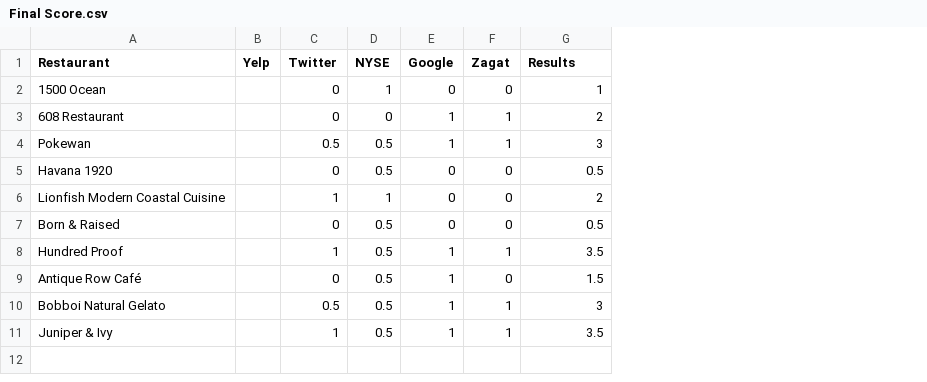
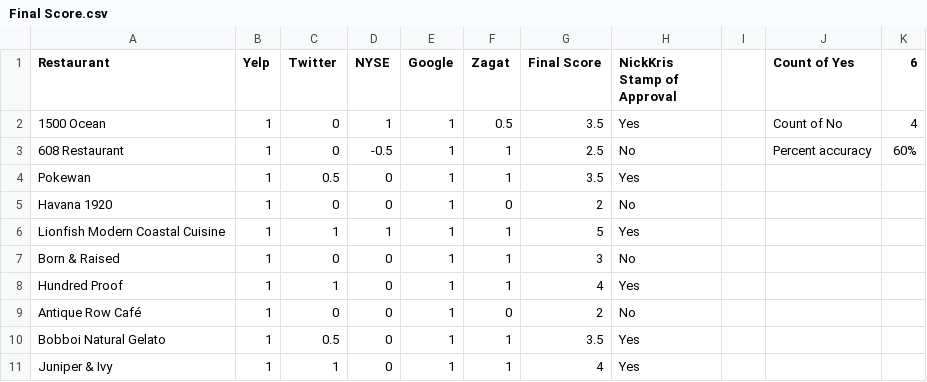
Before and after one commit to nickyd1218/foodReview, a CSV file: Final Score.csv, drawn as a sheet; the diff names each change by its address in the sheet, - before the commit and + after, or states it on an @@ line.

Commit message:
final score complete

```diff
--- a/Final Score.csv
+++ b/Final Score.csv
+column H (NickKris Stamp of Approval), rows 2-11: Yes | No | Yes | No | Yes | No | Yes | No | Yes | Yes
+column I, empty
+column J (Count of Yes), rows 2-3: Count of No | Percent accuracy
+column K (6), rows 2-3: 4 | 60%
-G1: Results
+G1: Final Score
-B2:B11 (Yelp): (empty)
+B2:B11 (Yelp): 1
-E2 (Google): 0
+E2 (Google): 1
-F2 (Zagat): 0
+F2 (Zagat): 0.5
-G2 (Final Score): 1
+G2 (Final Score): 3.5
-D3 (NYSE): 0
+D3 (NYSE): -0.5
-G3 (Final Score): 2
+G3 (Final Score): 2.5
-D4:D5 (NYSE): 0.5
+D4:D5 (NYSE): 0
-G4 (Final Score): 3
+G4 (Final Score): 3.5
-E5:E7 (Google): 0
+E5:E7 (Google): 1
-G5 (Final Score): 0.5
+G5 (Final Score): 2
-F6:F7 (Zagat): 0
+F6:F7 (Zagat): 1
-G6 (Final Score): 2
+G6 (Final Score): 5
-D7:D11 (NYSE): 0.5
+D7:D11 (NYSE): 0
-G7 (Final Score): 0.5
+G7 (Final Score): 3
-G8 (Final Score): 3.5
+G8 (Final Score): 4
-G9 (Final Score): 1.5
+G9 (Final Score): 2
-G10 (Final Score): 3
+G10 (Final Score): 3.5
-G11 (Final Score): 3.5
+G11 (Final Score): 4
```
Also changed, not shown: Zagat/ZagatReview.csv, 2 other files.
